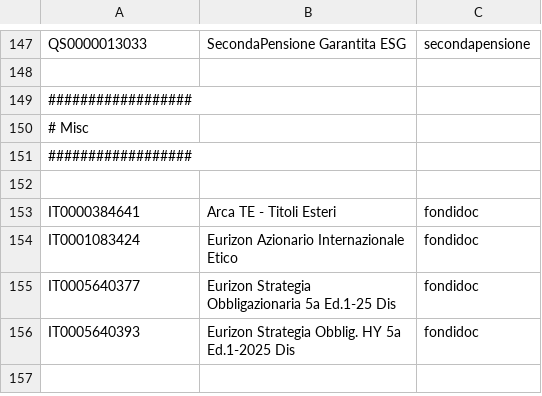
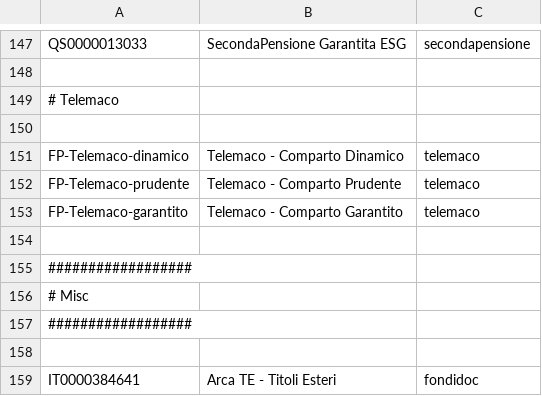
Before and after one commit to enrichman/portfolio-performance, a CSV file: securities.csv, drawn as a sheet; only a part is shown, gaps mark what is left out; the shorter side is filled out with more unchanged rows; the diff names each change by its address in the sheet, - before the commit and + after, or states it on an @@ line.

Commit message:
Add Fondo Pensione Telemaco

```diff
--- a/securities.csv
+++ b/securities.csv
+row 149: # Telemaco
+row 150: (empty)
+row 151: FP-Telemaco-dinamico | Telemaco - Comparto Dinamico | telemaco
+row 152: FP-Telemaco-prudente | Telemaco - Comparto Prudente | telemaco
+row 153: FP-Telemaco-garantito | Telemaco - Comparto Garantito | telemaco
+row 154: (empty)
```
Also changed, not shown: 2 other files.
